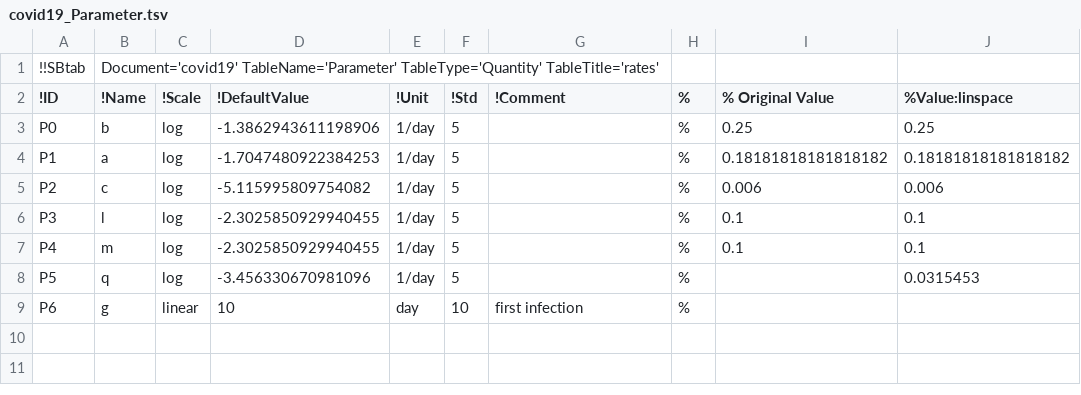
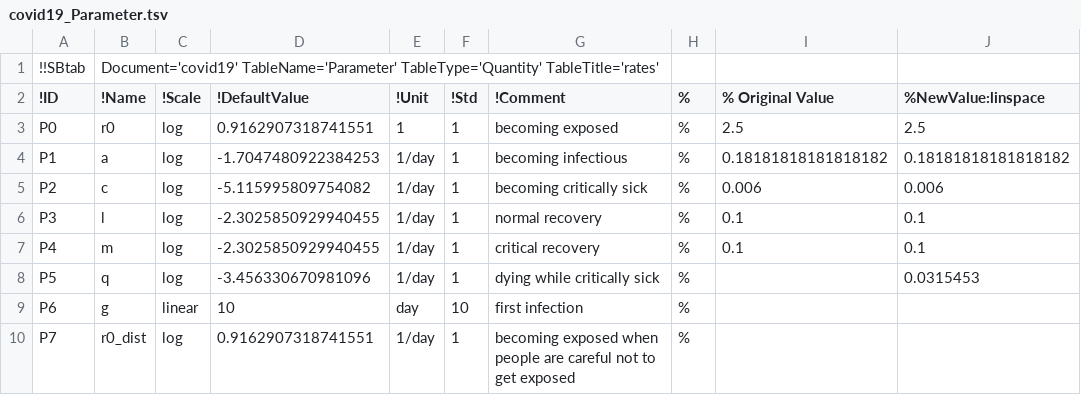
Before and after one commit to a-kramer/COVID19, a TSV file: SBtab/tsv/covid19_Parameter.tsv, drawn as a sheet.

```diff
--- a/SBtab/tsv/covid19_Parameter.tsv
+++ b/SBtab/tsv/covid19_Parameter.tsv
@@ -1,9 +1,10 @@
 !!SBtab	Document='covid19' TableName='Parameter' TableType='Quantity' TableTitle='rates'								
-!ID	!Name	!Scale	!DefaultValue	!Unit	!Std	!Comment	%	% Original Value	%Value:linspace
-P0	b	log	-1.3862943611198906	1/day	5		%	0.25	0.25
-P1	a	log	-1.7047480922384253	1/day	5		%	0.18181818181818182	0.18181818181818182
-P2	c	log	-5.115995809754082	1/day	5		%	0.006	0.006
-P3	l	log	-2.3025850929940455	1/day	5		%	0.1	0.1
-P4	m	log	-2.3025850929940455	1/day	5		%	0.1	0.1
-P5	q	log	-3.456330670981096	1/day	5		%		0.0315453
+!ID	!Name	!Scale	!DefaultValue	!Unit	!Std	!Comment	%	% Original Value	%NewValue:linspace
+P0	r0	log	0.9162907318741551	1	1	becoming exposed	%	2.5	2.5
+P1	a	log	-1.7047480922384253	1/day	1	becoming infectious	%	0.18181818181818182	0.18181818181818182
+P2	c	log	-5.115995809754082	1/day	1	becoming critically sick	%	0.006	0.006
+P3	l	log	-2.3025850929940455	1/day	1	normal recovery	%	0.1	0.1
+P4	m	log	-2.3025850929940455	1/day	1	critical recovery	%	0.1	0.1
+P5	q	log	-3.456330670981096	1/day	1	dying while critically sick	%		0.0315453
 P6	g	linear	10	day	10	first infection	%		
+P7	r0_dist	log	0.9162907318741551	1/day	1	becoming exposed when people are careful not to get exposed	%		
```
Also changed, not shown: SBtab/tsv/covid19_Experiments.tsv, SBtab/tsv/covid19_Expression.tsv, 33 other files.
